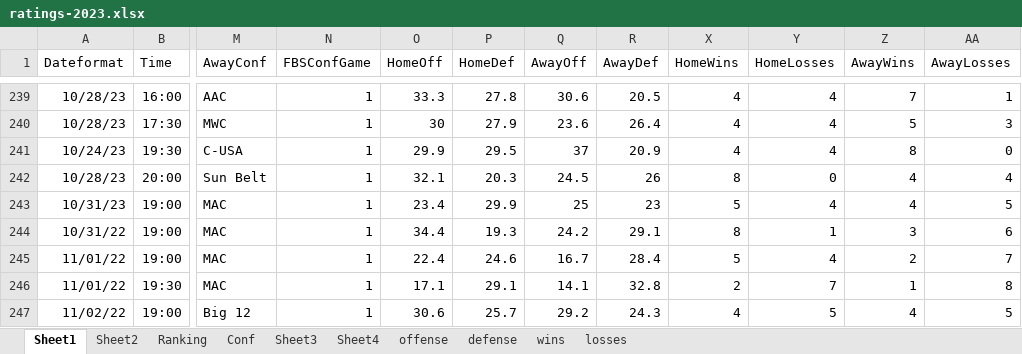
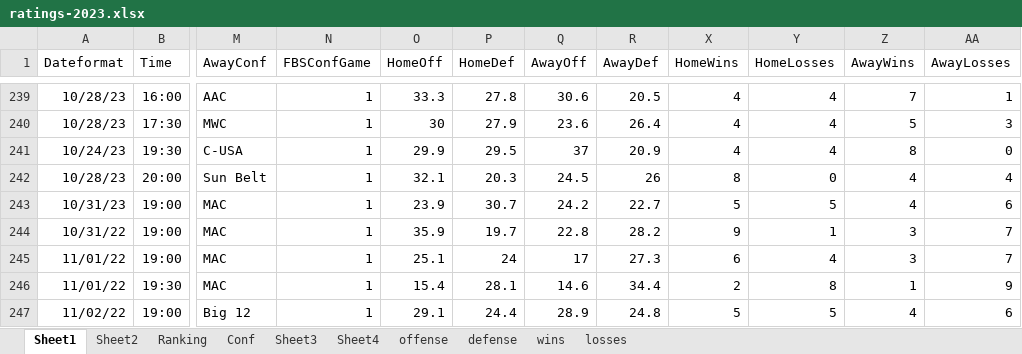
Before and after one commit to mike-mccomiskey/tvratings-cfbpredictions, an Excel workbook: ratings-2023.xlsx, sheet Sheet1, drawn as a sheet; only a part is shown, gaps mark what is left out; values as stored, in another font and other column widths than the file's, no borders; the diff covers the shown part only; the diff names each change by its address in the sheet, - before the commit and + after, or states it on an @@ line.

```diff
--- a/ratings-2023.xlsx (sheet Sheet1)
+++ b/ratings-2023.xlsx (sheet Sheet1)
-O243 (HomeOff): 23.4
+O243 (HomeOff): 23.9
-P243 (HomeDef): 29.9
+P243 (HomeDef): 30.7
-Q243 (AwayOff): 25
+Q243 (AwayOff): 24.2
-R243 (AwayDef): 23
+R243 (AwayDef): 22.7
-Y243 (HomeLosses): 4
+Y243 (HomeLosses): 5
-AA243 (AwayLosses): 5
+AA243 (AwayLosses): 6
-O244 (HomeOff): 34.4
+O244 (HomeOff): 35.9
-P244 (HomeDef): 19.3
+P244 (HomeDef): 19.7
-Q244 (AwayOff): 24.2
+Q244 (AwayOff): 22.8
-R244 (AwayDef): 29.1
+R244 (AwayDef): 28.2
-X244 (HomeWins): 8
+X244 (HomeWins): 9
-AA244 (AwayLosses): 6
+AA244 (AwayLosses): 7
-O245 (HomeOff): 22.4
+O245 (HomeOff): 25.1
-P245 (HomeDef): 24.6
+P245 (HomeDef): 24
-Q245 (AwayOff): 16.7
+Q245 (AwayOff): 17
-R245 (AwayDef): 28.4
+R245 (AwayDef): 27.3
-X245 (HomeWins): 5
+X245 (HomeWins): 6
-Z245 (AwayWins): 2
+Z245 (AwayWins): 3
-O246 (HomeOff): 17.1
+O246 (HomeOff): 15.4
-P246 (HomeDef): 29.1
+P246 (HomeDef): 28.1
-Q246 (AwayOff): 14.1
+Q246 (AwayOff): 14.6
-R246 (AwayDef): 32.8
+R246 (AwayDef): 34.4
-Y246 (HomeLosses): 7
+Y246 (HomeLosses): 8
-AA246 (AwayLosses): 8
+AA246 (AwayLosses): 9
-O247 (HomeOff): 30.6
+O247 (HomeOff): 29.1
-P247 (HomeDef): 25.7
+P247 (HomeDef): 24.4
-Q247 (AwayOff): 29.2
+Q247 (AwayOff): 28.9
-R247 (AwayDef): 24.3
+R247 (AwayDef): 24.8
-X247 (HomeWins): 4
+X247 (HomeWins): 5
-AA247 (AwayLosses): 5
+AA247 (AwayLosses): 6
```
Also changed, not shown: 30 added rows and 173 edited cells elsewhere in this sheet, sheet Sheet2, sheet Sheet3, sheet Sheet4, sheet losses, sheet wins, sheet offense, 2 more sheets, formulas that keep their value, 1 other file.
